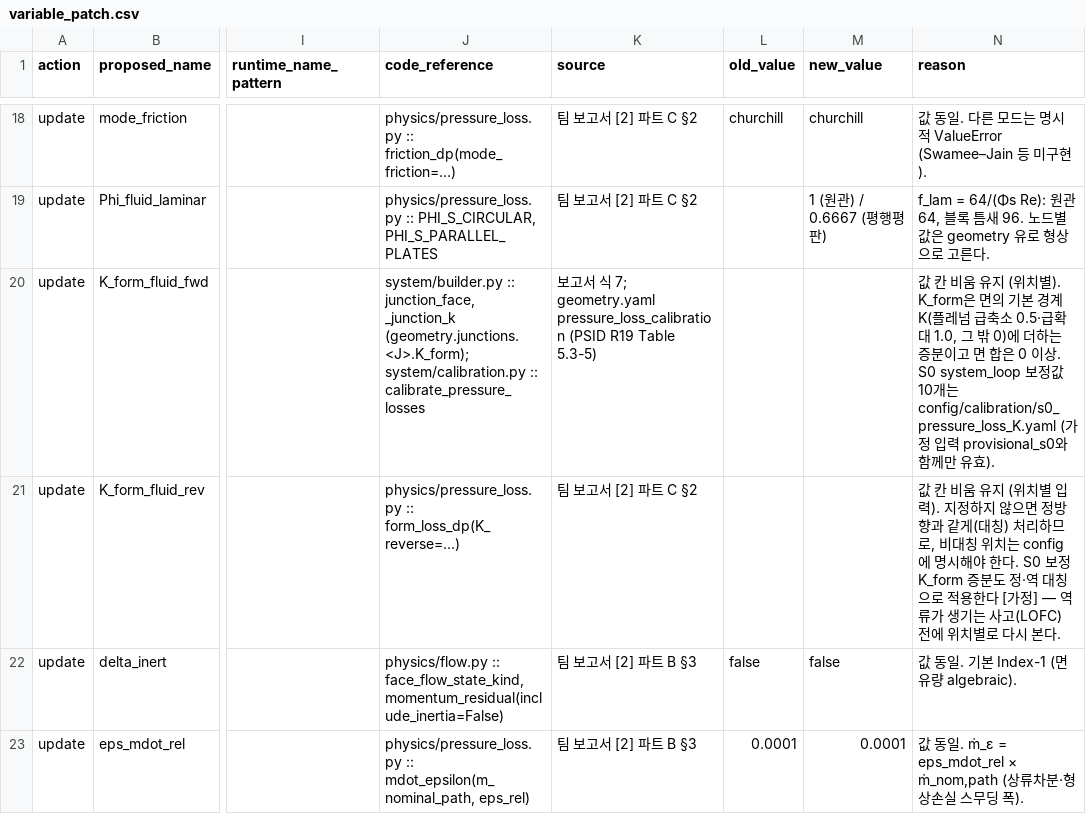
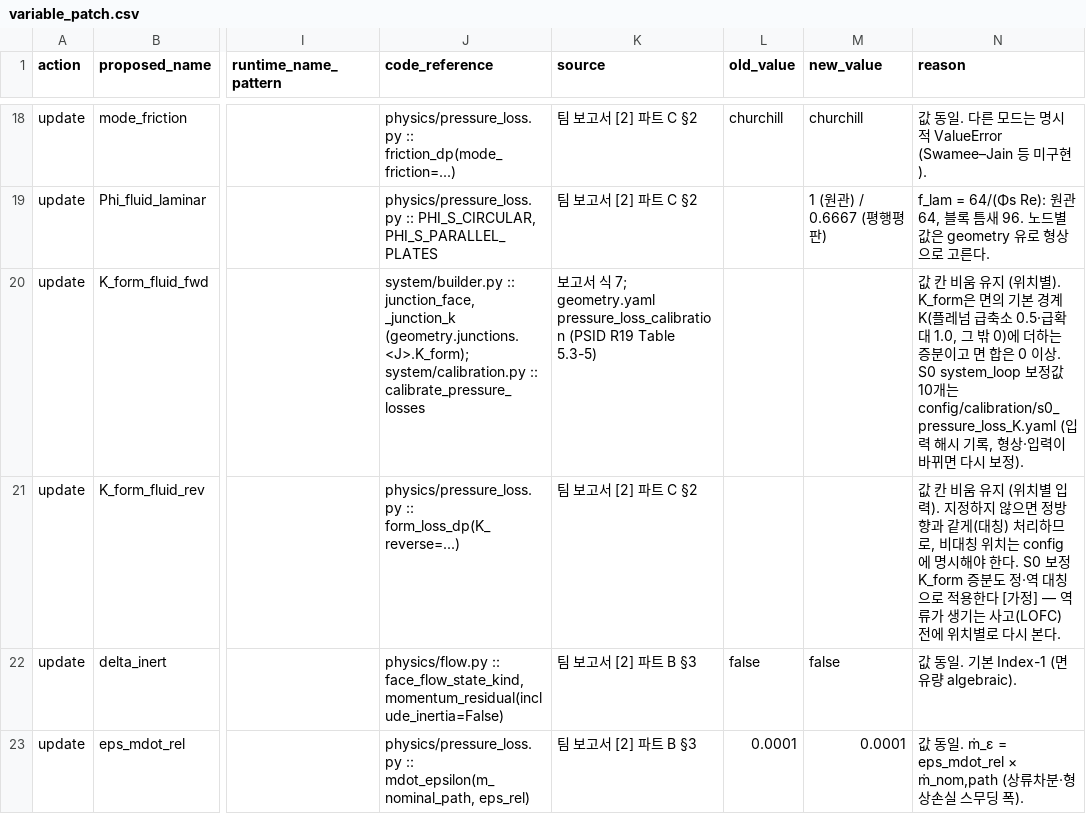
Before and after one commit to SeongjunHong2001/SMR_Safety_Analysis_HTGR, a CSV file: docs/registry_patches/role2/variable_patch.csv, drawn as a sheet; only a part is shown, gaps mark what is left out; the diff names each change by its address in the sheet, - before the commit and + after, or states it on an @@ line.

```diff
--- a/docs/registry_patches/role2/variable_patch.csv
+++ b/docs/registry_patches/role2/variable_patch.csv
-N20 (reason): …는 config/calibration/s0_pressure_loss_K.yaml (가정 입력 provisional_s0와 함께만 유효).
+N20 (reason): …는 config/calibration/s0_pressure_loss_K.yaml (입력 해시 기록, 형상·입력이 바뀌면 다시 보정).
```
Also changed, not shown: docs/registry_patches/role1/variable_patch.csv, 16 other files.
